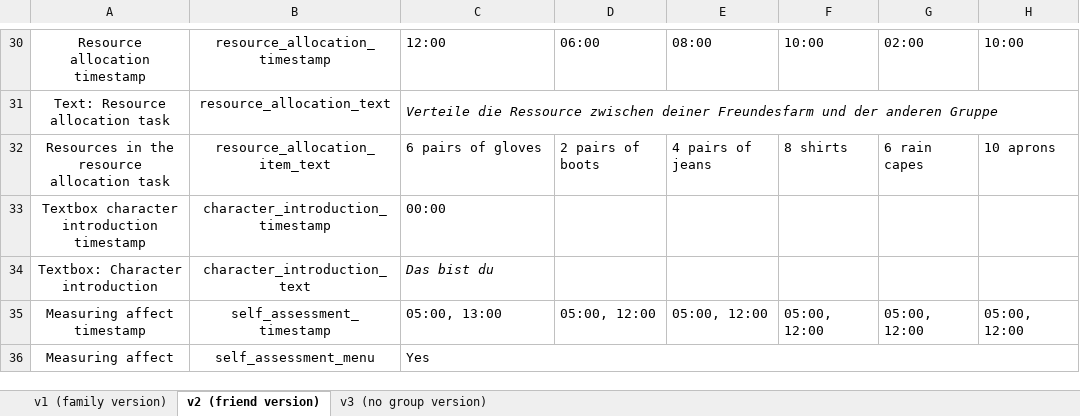
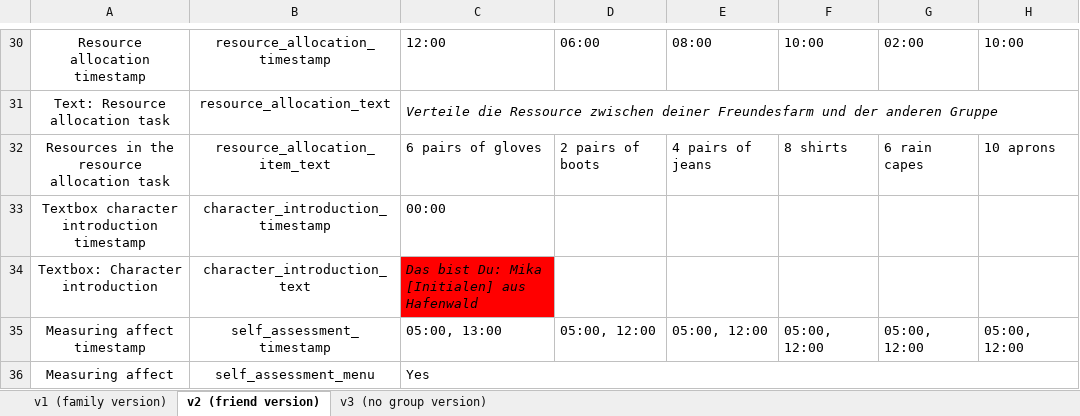
Before and after one commit to sloukit/pydew-valley-uzh, an Excel workbook: tools/game_levels.xlsx, sheet v2 (friend version), drawn as a sheet; only a part is shown, gaps mark what is left out; values as stored, in another font and other column widths than the file's, no borders; the diff names each change by its address in the sheet, - before the commit and + after, or states it on an @@ line.

```diff
--- a/tools/game_levels.xlsx (sheet v2 (friend version))
+++ b/tools/game_levels.xlsx (sheet v2 (friend version))
-C34: Das bist du
+C34: Das bist Du: Mika [Initialen] aus Hafenwald
-C34 fill: none
+C34 fill: #FF0000
```
Also changed, not shown: 1 other file.
